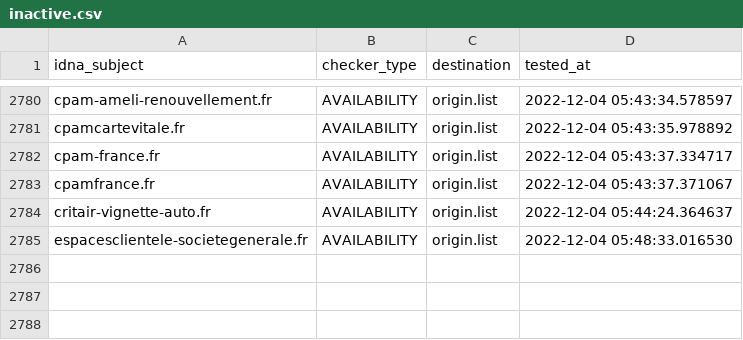
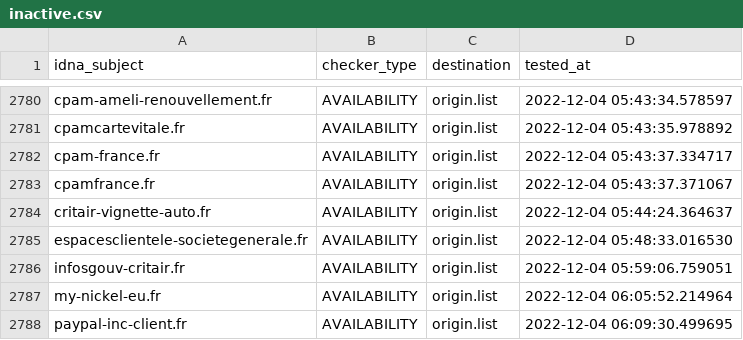
Before and after one commit to dead-hosts/Red-Flag-Domains_web_red.flag.domains, a CSV file: .pyfunceble/inactive.csv, drawn as a sheet; only a part is shown, gaps mark what is left out.

```diff
--- a/.pyfunceble/inactive.csv
+++ b/.pyfunceble/inactive.csv
@@ -2785 +2785,4 @@ critair-vignette-auto.fr,AVAILABILITY,origin.list,2022-12-04 05:44:24.364637
 espacesclientele-societegenerale.fr,AVAILABILITY,origin.list,2022-12-04 05:48:33.016530
+infosgouv-critair.fr,AVAILABILITY,origin.list,2022-12-04 05:59:06.759051
+my-nickel-eu.fr,AVAILABILITY,origin.list,2022-12-04 06:05:52.214964
+paypal-inc-client.fr,AVAILABILITY,origin.list,2022-12-04 06:09:30.499695
```
Also changed, not shown: 15 other files.
